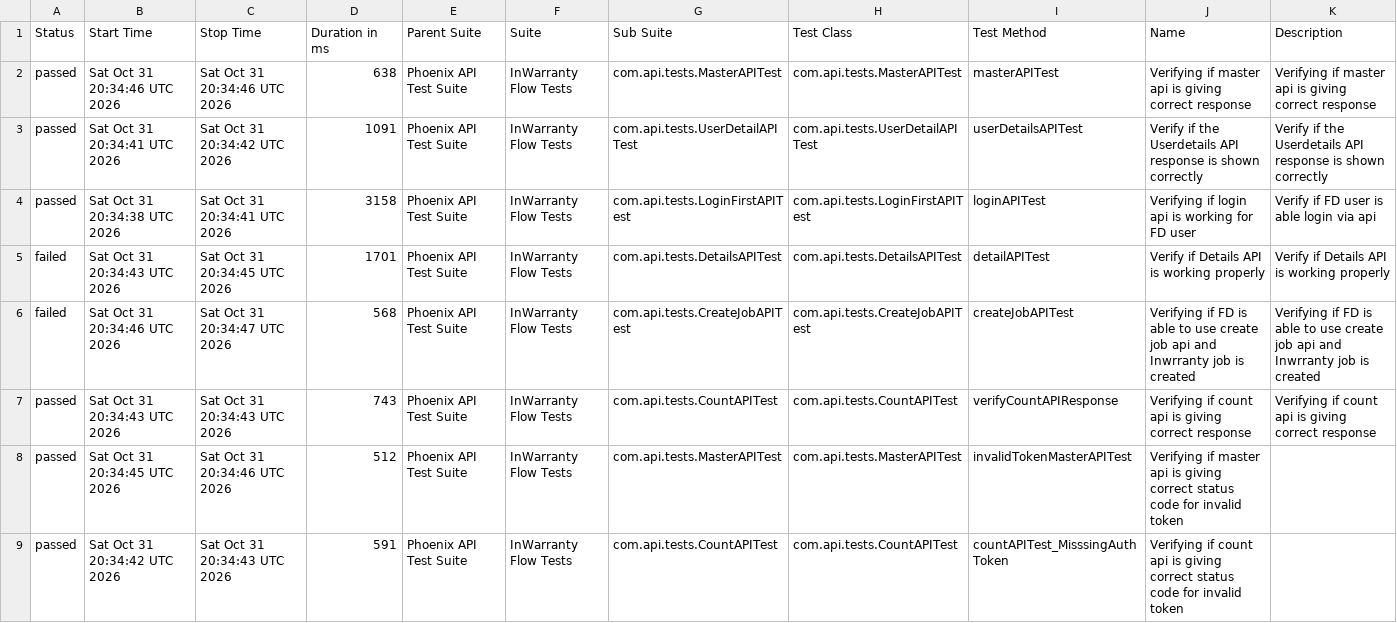
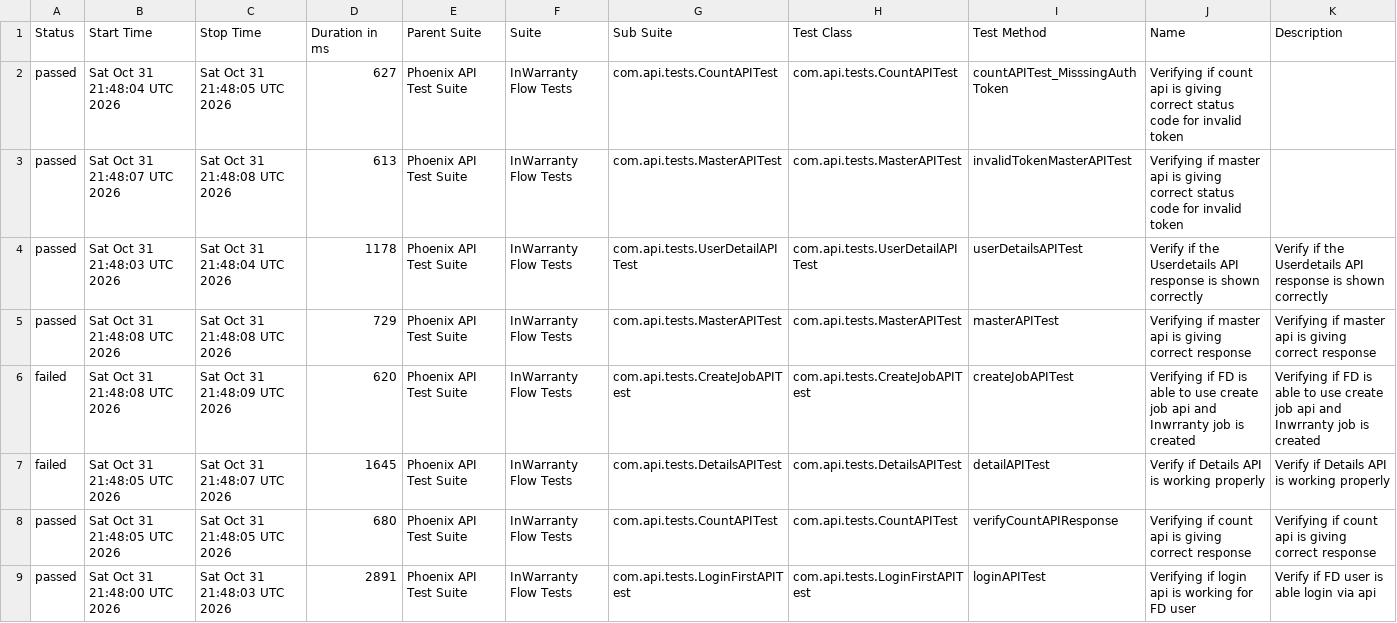
Before and after one commit to taarun96/APIAutomationFrameWork, a CSV file: data/suites.csv, drawn as a sheet.

```diff
--- a/data/suites.csv
+++ b/data/suites.csv
@@ -1,9 +1,9 @@
 "Status","Start Time","Stop Time","Duration in ms","Parent Suite","Suite","Sub Suite","Test Class","Test Method","Name","Description"
-"passed","Sat Oct 31 20:34:46 UTC 2026","Sat Oct 31 20:34:46 UTC 2026","638","Phoenix API Test Suite","InWarranty Flow Tests","com.api.tests.MasterAPITest","com.api.tests.MasterAPITest","masterAPITest","Verifying if master api is giving correct response","Verifying if master api is giving correct response"
-"passed","Sat Oct 31 20:34:41 UTC 2026","Sat Oct 31 20:34:42 UTC 2026","1091","Phoenix API Test Suite","InWarranty Flow Tests","com.api.tests.UserDetailAPITest","com.api.tests.UserDetailAPITest","userDetailsAPITest","Verify if the Userdetails API response is shown correctly","Verify if the Userdetails API response is shown correctly"
-"passed","Sat Oct 31 20:34:38 UTC 2026","Sat Oct 31 20:34:41 UTC 2026","3158","Phoenix API Test Suite","InWarranty Flow Tests","com.api.tests.LoginFirstAPITest","com.api.tests.LoginFirstAPITest","loginAPITest","Verifying if login api is working for FD user","Verify if FD user is able login via api"
-"failed","Sat Oct 31 20:34:43 UTC 2026","Sat Oct 31 20:34:45 UTC 2026","1701","Phoenix API Test Suite","InWarranty Flow Tests","com.api.tests.DetailsAPITest","com.api.tests.DetailsAPITest","detailAPITest","Verify if Details API is working properly","Verify if Details API is working properly"
-"failed","Sat Oct 31 20:34:46 UTC 2026","Sat Oct 31 20:34:47 UTC 2026","568","Phoenix API Test Suite","InWarranty Flow Tests","com.api.tests.CreateJobAPITest","com.api.tests.CreateJobAPITest","createJobAPITest","Verifying if FD is able to use create job api and Inwrranty job is created","Verifying if FD is able to use create job api and Inwrranty job is created"
-"passed","Sat Oct 31 20:34:43 UTC 2026","Sat Oct 31 20:34:43 UTC 2026","743","Phoenix API Test Suite","InWarranty Flow Tests","com.api.tests.CountAPITest","com.api.tests.CountAPITest","verifyCountAPIResponse","Verifying if count api is giving correct response","Verifying if count api is giving correct response"
-"passed","Sat Oct 31 20:34:45 UTC 2026","Sat Oct 31 20:34:46 UTC 2026","512","Phoenix API Test Suite","InWarranty Flow Tests","com.api.tests.MasterAPITest","com.api.tests.MasterAPITest","invalidTokenMasterAPITest","Verifying if master api is giving correct status code for invalid token",""
-"passed","Sat Oct 31 20:34:42 UTC 2026","Sat Oct 31 20:34:43 UTC 2026","591","Phoenix API Test Suite","InWarranty Flow Tests","com.api.tests.CountAPITest","com.api.tests.CountAPITest","countAPITest_MisssingAuthToken","Verifying if count api is giving correct status code for invalid token",""
+"passed","Sat Oct 31 21:48:04 UTC 2026","Sat Oct 31 21:48:05 UTC 2026","627","Phoenix API Test Suite","InWarranty Flow Tests","com.api.tests.CountAPITest","com.api.tests.CountAPITest","countAPITest_MisssingAuthToken","Verifying if count api is giving correct status code for invalid token",""
+"passed","Sat Oct 31 21:48:07 UTC 2026","Sat Oct 31 21:48:08 UTC 2026","613","Phoenix API Test Suite","InWarranty Flow Tests","com.api.tests.MasterAPITest","com.api.tests.MasterAPITest","invalidTokenMasterAPITest","Verifying if master api is giving correct status code for invalid token",""
+"passed","Sat Oct 31 21:48:03 UTC 2026","Sat Oct 31 21:48:04 UTC 2026","1178","Phoenix API Test Suite","InWarranty Flow Tests","com.api.tests.UserDetailAPITest","com.api.tests.UserDetailAPITest","userDetailsAPITest","Verify if the Userdetails API response is shown correctly","Verify if the Userdetails API response is shown correctly"
+"passed","Sat Oct 31 21:48:08 UTC 2026","Sat Oct 31 21:48:08 UTC 2026","729","Phoenix API Test Suite","InWarranty Flow Tests","com.api.tests.MasterAPITest","com.api.tests.MasterAPITest","masterAPITest","Verifying if master api is giving correct response","Verifying if master api is giving correct response"
+"failed","Sat Oct 31 21:48:08 UTC 2026","Sat Oct 31 21:48:09 UTC 2026","620","Phoenix API Test Suite","InWarranty Flow Tests","com.api.tests.CreateJobAPITest","com.api.tests.CreateJobAPITest","createJobAPITest","Verifying if FD is able to use create job api and Inwrranty job is created","Verifying if FD is able to use create job api and Inwrranty job is created"
+"failed","Sat Oct 31 21:48:05 UTC 2026","Sat Oct 31 21:48:07 UTC 2026","1645","Phoenix API Test Suite","InWarranty Flow Tests","com.api.tests.DetailsAPITest","com.api.tests.DetailsAPITest","detailAPITest","Verify if Details API is working properly","Verify if Details API is working properly"
+"passed","Sat Oct 31 21:48:05 UTC 2026","Sat Oct 31 21:48:05 UTC 2026","680","Phoenix API Test Suite","InWarranty Flow Tests","com.api.tests.CountAPITest","com.api.tests.CountAPITest","verifyCountAPIResponse","Verifying if count api is giving correct response","Verifying if count api is giving correct response"
+"passed","Sat Oct 31 21:48:00 UTC 2026","Sat Oct 31 21:48:03 UTC 2026","2891","Phoenix API Test Suite","InWarranty Flow Tests","com.api.tests.LoginFirstAPITest","com.api.tests.LoginFirstAPITest","loginAPITest","Verifying if login api is working for FD user","Verify if FD user is able login via api"
```
Also changed, not shown: data/behaviors.csv, 50 other files.
